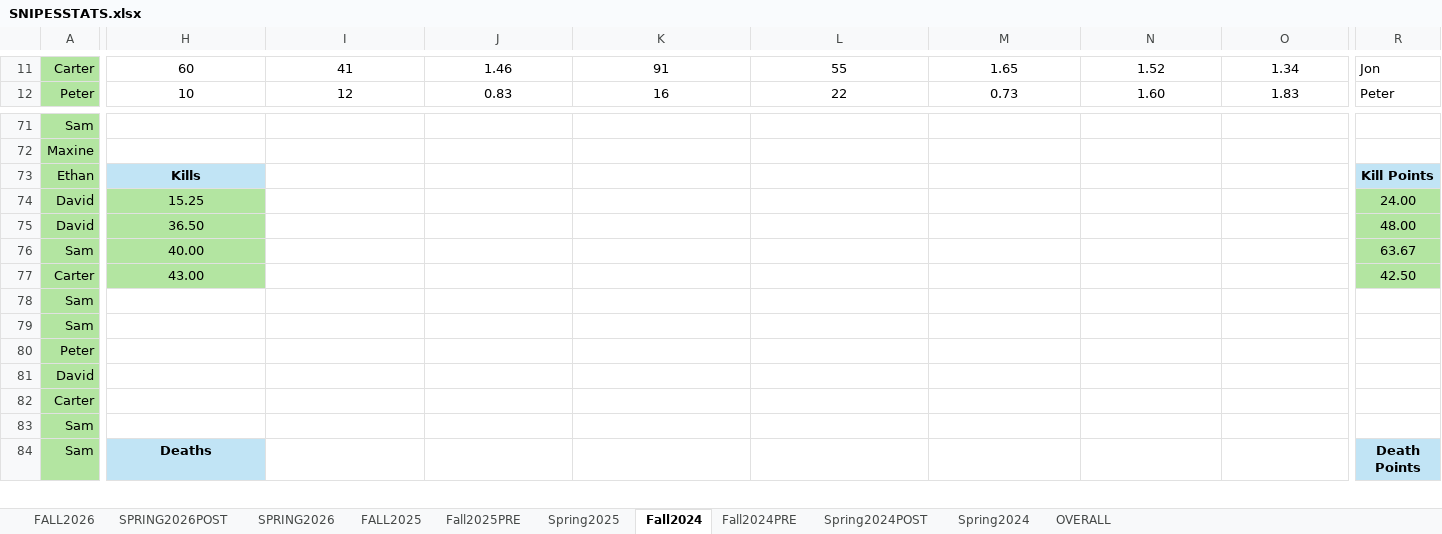
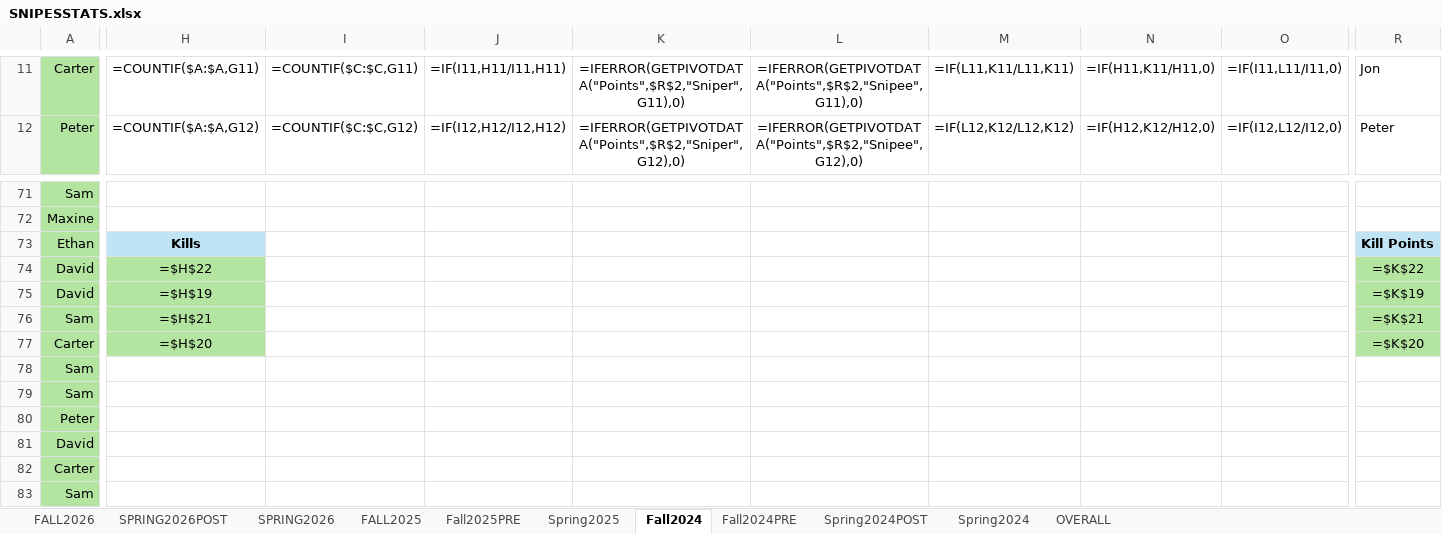
Before and after one commit to petermcaup/SnipesBot, an Excel workbook: SNIPESSTATS.xlsx, sheet Fall2024, drawn as a sheet; only a part is shown, gaps mark what is left out; the shorter side is filled out with more unchanged rows; values as stored, in another font and other column widths than the file's, no borders; formulas without a stored value are shown as written; charts and pictures and conditional formats not drawn; the diff covers the shown part only; the diff names each change by its address in the sheet, - before the commit and + after, or states it on an @@ line.

```diff
--- a/SNIPESSTATS.xlsx (sheet Fall2024)
+++ b/SNIPESSTATS.xlsx (sheet Fall2024)
-H11: 60
+H11: =COUNTIF($A:$A,G11)
-I11: 41
+I11: =COUNTIF($C:$C,G11)
-J11: 1.46
+J11: =IF(I11,H11/I11,H11)
-K11: 91
+K11: =IFERROR(GETPIVOTDATA("Points",$R$2,"Sniper",G11),0)
-L11: 55
+L11: =IFERROR(GETPIVOTDATA("Points",$R$2,"Snipee",G11),0)
-M11: 1.65
+M11: =IF(L11,K11/L11,K11)
-N11: 1.52
+N11: =IF(H11,K11/H11,0)
-O11: 1.34
+O11: =IF(I11,L11/I11,0)
-H12: 10
+H12: =COUNTIF($A:$A,G12)
-I12: 12
+I12: =COUNTIF($C:$C,G12)
-J12: 0.83
+J12: =IF(I12,H12/I12,H12)
-K12: 16
+K12: =IFERROR(GETPIVOTDATA("Points",$R$2,"Sniper",G12),0)
-L12: 22
+L12: =IFERROR(GETPIVOTDATA("Points",$R$2,"Snipee",G12),0)
-M12: 0.73
+M12: =IF(L12,K12/L12,K12)
-N12: 1.60
+N12: =IF(H12,K12/H12,0)
-O12: 1.83
+O12: =IF(I12,L12/I12,0)
-H74: 15.25
+H74: =$H$22
-R74: 24.00
+R74: =$K$22
-H75: 36.50
+H75: =$H$19
-R75: 48.00
+R75: =$K$19
-H76: 40.00
+H76: =$H$21
-R76: 63.67
+R76: =$K$21
-H77: 43.00
+H77: =$H$20
-R77: 42.50
+R77: =$K$20
```
Also changed, not shown: other rows of this sheet, sheet FALL2026, sheet Spring2025, sheet SPRING2026POST, sheet FALL2025, sheet Fall2025PRE, sheet SPRING2026, 4 more sheets, charts or pictures, 11 other files.
